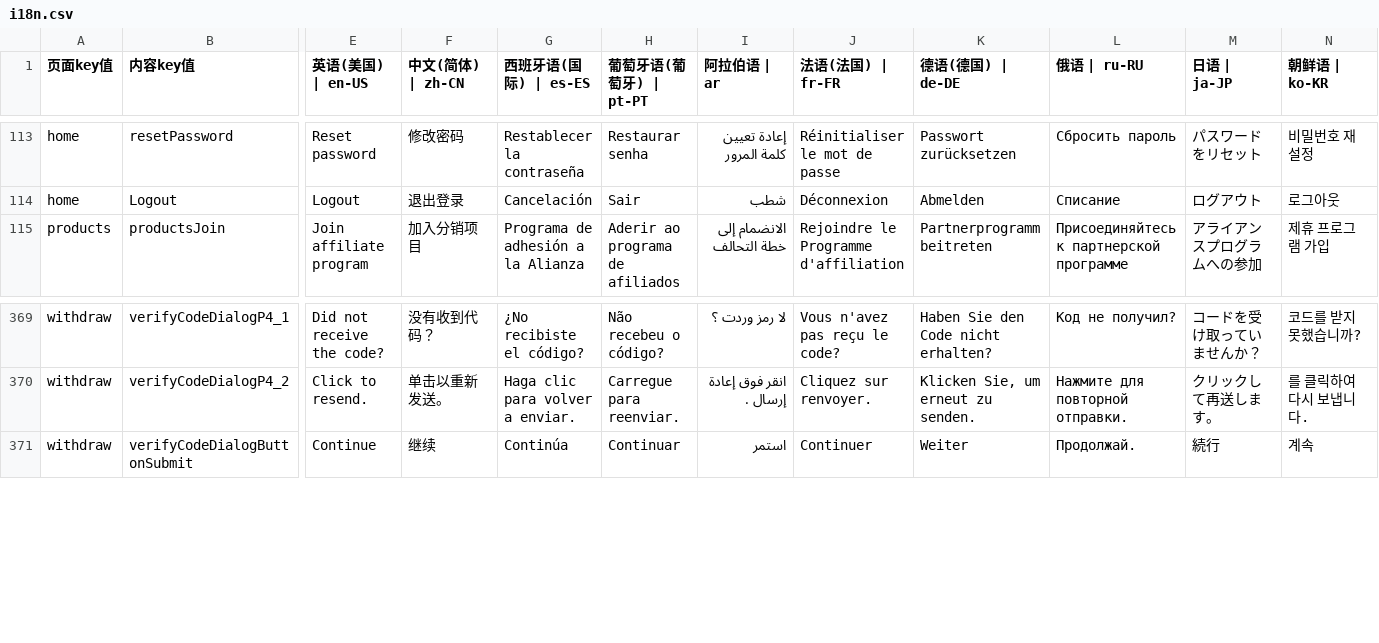
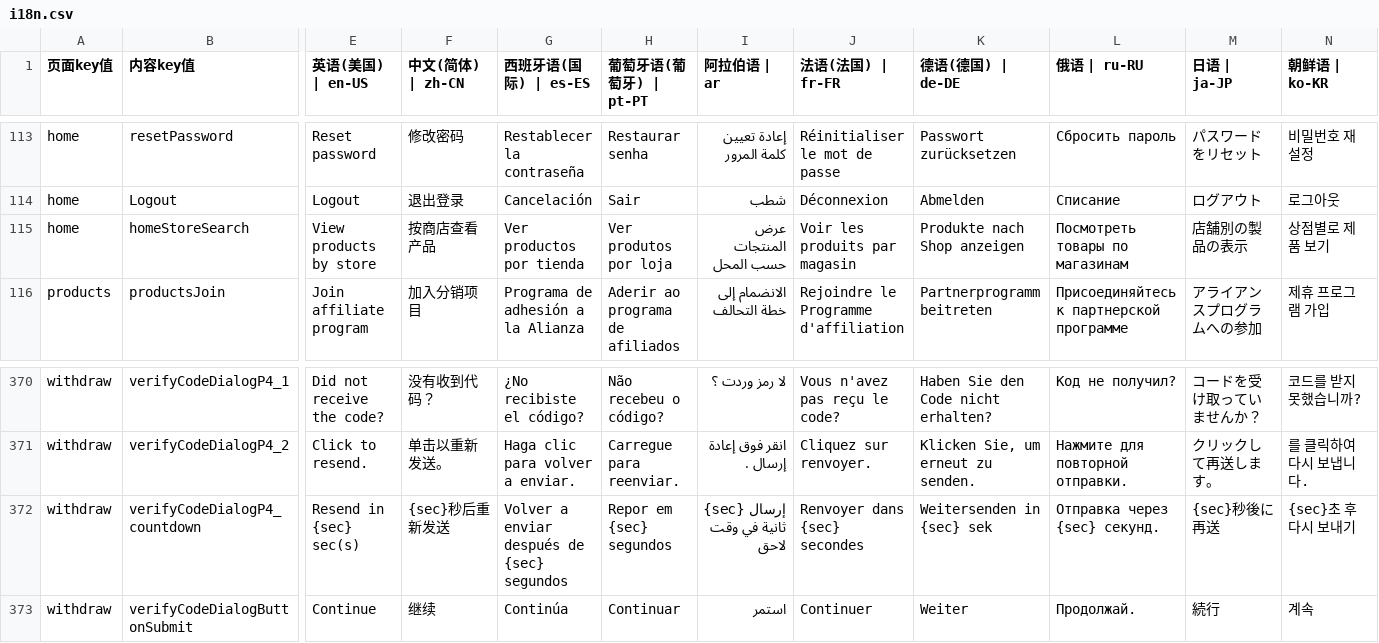
Before and after one commit to chenzhenyuan123/monorepo, a CSV file: apps/distribution/plugins/i18n/i18n.csv, drawn as a sheet; only a part is shown, gaps mark what is left out; rows hold the shown columns only; the diff names each change by its address in the sheet, - before the commit and + after, or states it on an @@ line.

```diff
--- a/apps/distribution/plugins/i18n/i18n.csv
+++ b/apps/distribution/plugins/i18n/i18n.csv
+row 115: home | homeStoreSearch | View products by store | 按商店查看产品 | Ver productos por tienda | Ver produtos por loja | عرض المنتجات حسب المحل | Voir les produits par magasin | Produkte nach Shop anzeigen | Посмотреть товары по магазинам | 店舗別の製品の表示 | 상점별로 제품 보기
+row 372: withdraw | verifyCodeDialogP4_countdown | Resend in {sec} sec(s) | {sec}秒后重新发送 | Volver a enviar después de {sec} segundos | Repor em {sec} segundos | إرسال {sec} ثانية في وقت لاحق | Renvoyer dans {sec} secondes | Weitersenden in {sec} sek | Отправка через {sec} секунд. | {sec}秒後に再送 | {sec}초 후 다시 보내기
```
Also changed, not shown: 21 other files.
